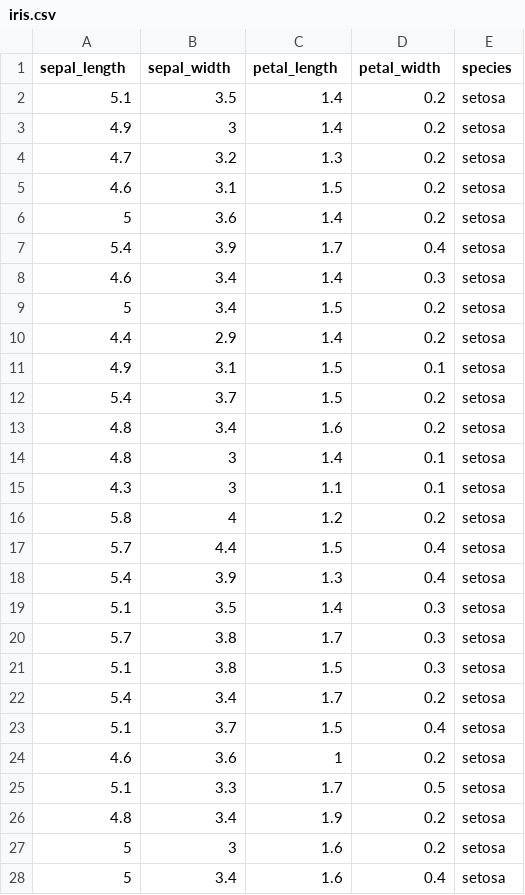
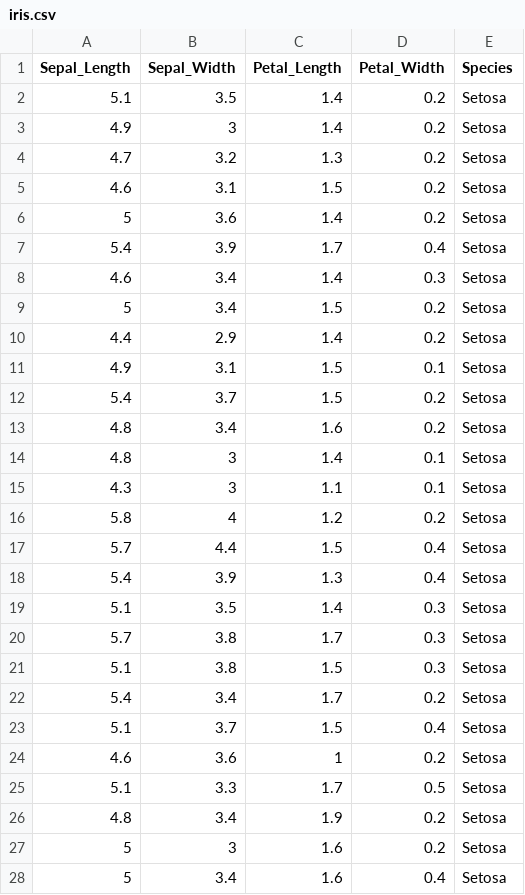
Before and after one commit to Sam-Stuart/Wegan, a CSV file: MetaboAnalyst/src/main/webapp/resources/data/iris.csv, drawn as a sheet; only a part is shown; the diff covers the shown part only.

```diff
--- a/MetaboAnalyst/src/main/webapp/resources/data/iris.csv
+++ b/MetaboAnalyst/src/main/webapp/resources/data/iris.csv
@@ -1,28 +1,28 @@
-sepal_length,sepal_width,petal_length,petal_width,species
-5.1,3.5,1.4,0.2,setosa
-4.9,3,1.4,0.2,setosa
-4.7,3.2,1.3,0.2,setosa
-4.6,3.1,1.5,0.2,setosa
-5,3.6,1.4,0.2,setosa
-5.4,3.9,1.7,0.4,setosa
-4.6,3.4,1.4,0.3,setosa
-5,3.4,1.5,0.2,setosa
-4.4,2.9,1.4,0.2,setosa
-4.9,3.1,1.5,0.1,setosa
-5.4,3.7,1.5,0.2,setosa
-4.8,3.4,1.6,0.2,setosa
-4.8,3,1.4,0.1,setosa
-4.3,3,1.1,0.1,setosa
-5.8,4,1.2,0.2,setosa
-5.7,4.4,1.5,0.4,setosa
-5.4,3.9,1.3,0.4,setosa
-5.1,3.5,1.4,0.3,setosa
-5.7,3.8,1.7,0.3,setosa
-5.1,3.8,1.5,0.3,setosa
-5.4,3.4,1.7,0.2,setosa
-5.1,3.7,1.5,0.4,setosa
-4.6,3.6,1,0.2,setosa
-5.1,3.3,1.7,0.5,setosa
-4.8,3.4,1.9,0.2,setosa
-5,3,1.6,0.2,setosa
-5,3.4,1.6,0.4,setosa
+Sepal_Length,Sepal_Width,Petal_Length,Petal_Width,Species
+5.1,3.5,1.4,0.2,Setosa
+4.9,3,1.4,0.2,Setosa
+4.7,3.2,1.3,0.2,Setosa
+4.6,3.1,1.5,0.2,Setosa
+5,3.6,1.4,0.2,Setosa
+5.4,3.9,1.7,0.4,Setosa
+4.6,3.4,1.4,0.3,Setosa
+5,3.4,1.5,0.2,Setosa
+4.4,2.9,1.4,0.2,Setosa
+4.9,3.1,1.5,0.1,Setosa
+5.4,3.7,1.5,0.2,Setosa
+4.8,3.4,1.6,0.2,Setosa
+4.8,3,1.4,0.1,Setosa
+4.3,3,1.1,0.1,Setosa
+5.8,4,1.2,0.2,Setosa
+5.7,4.4,1.5,0.4,Setosa
+5.4,3.9,1.3,0.4,Setosa
+5.1,3.5,1.4,0.3,Setosa
+5.7,3.8,1.7,0.3,Setosa
+5.1,3.8,1.5,0.3,Setosa
+5.4,3.4,1.7,0.2,Setosa
+5.1,3.7,1.5,0.4,Setosa
+4.6,3.6,1,0.2,Setosa
+5.1,3.3,1.7,0.5,Setosa
+4.8,3.4,1.9,0.2,Setosa
+5,3,1.6,0.2,Setosa
+5,3.4,1.6,0.4,Setosa
```
Also changed, not shown: 123 edited cells elsewhere in this file, MetaboAnalyst/src/main/webapp/resources/data/ENV_pitlatrine.csv, MetaboAnalyst/src/main/webapp/resources/data/dune_env.csv, 19 other files.
